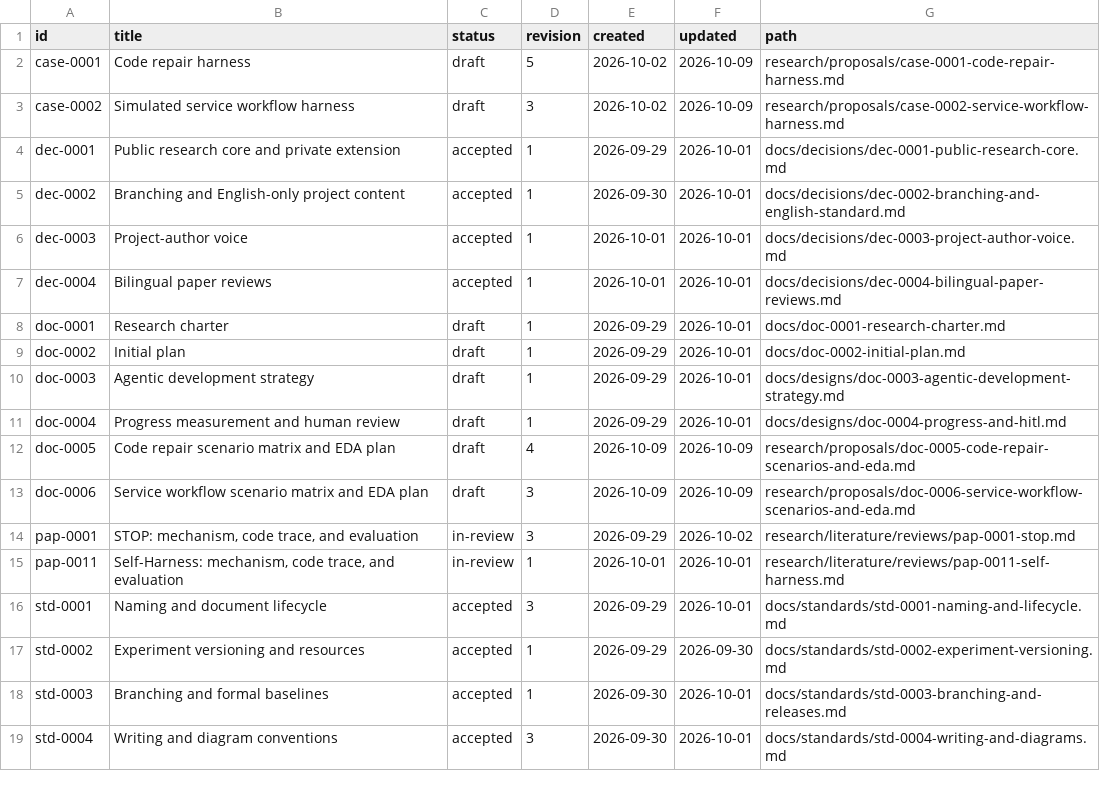
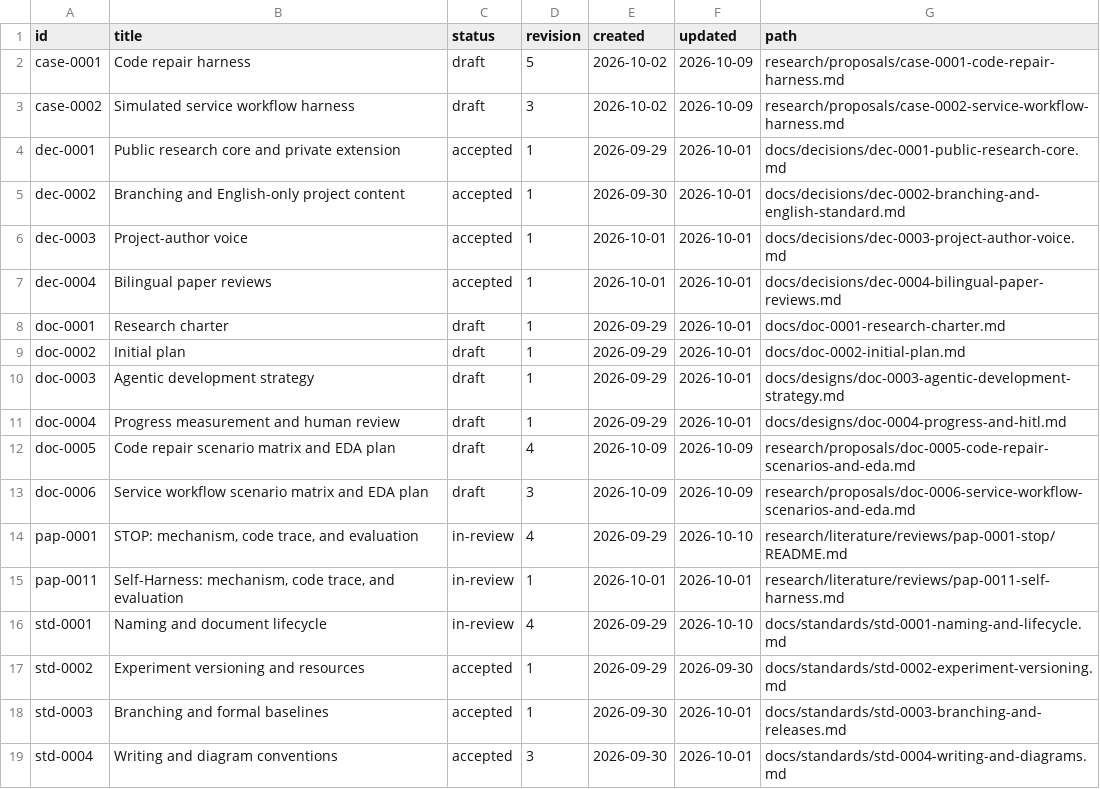
Before and after one commit to jairzinhosantos/thinking-harness, a CSV file: docs/catalog.csv, drawn as a sheet.

Commit message:
research: organize STOP as a bilingual code study

```diff
--- a/docs/catalog.csv
+++ b/docs/catalog.csv
@@ -13,5 +13,5 @@ doc-0005,Code repair scenario matrix and EDA plan,draft,4,2026-10-09,2026-10-09,
 doc-0006,Service workflow scenario matrix and EDA plan,draft,3,2026-10-09,2026-10-09,research/proposals/doc-0006-service-workflow-scenarios-and-eda.md
-pap-0001,"STOP: mechanism, code trace, and evaluation",in-review,3,2026-09-29,2026-10-02,research/literature/reviews/pap-0001-stop.md
+pap-0001,"STOP: mechanism, code trace, and evaluation",in-review,4,2026-09-29,2026-10-10,research/literature/reviews/pap-0001-stop/README.md
 pap-0011,"Self-Harness: mechanism, code trace, and evaluation",in-review,1,2026-10-01,2026-10-01,research/literature/reviews/pap-0011-self-harness.md
-std-0001,Naming and document lifecycle,accepted,3,2026-09-29,2026-10-01,docs/standards/std-0001-naming-and-lifecycle.md
+std-0001,Naming and document lifecycle,in-review,4,2026-09-29,2026-10-10,docs/standards/std-0001-naming-and-lifecycle.md
 std-0002,Experiment versioning and resources,accepted,1,2026-09-29,2026-09-30,docs/standards/std-0002-experiment-versioning.md
```
Also changed, not shown: 10 other files.
